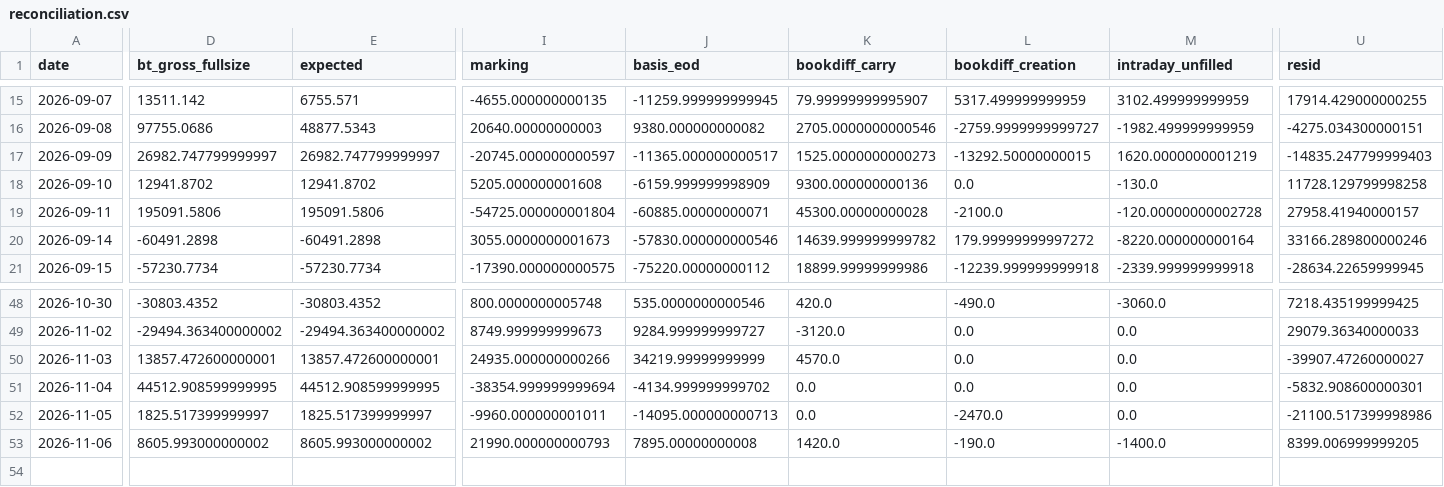
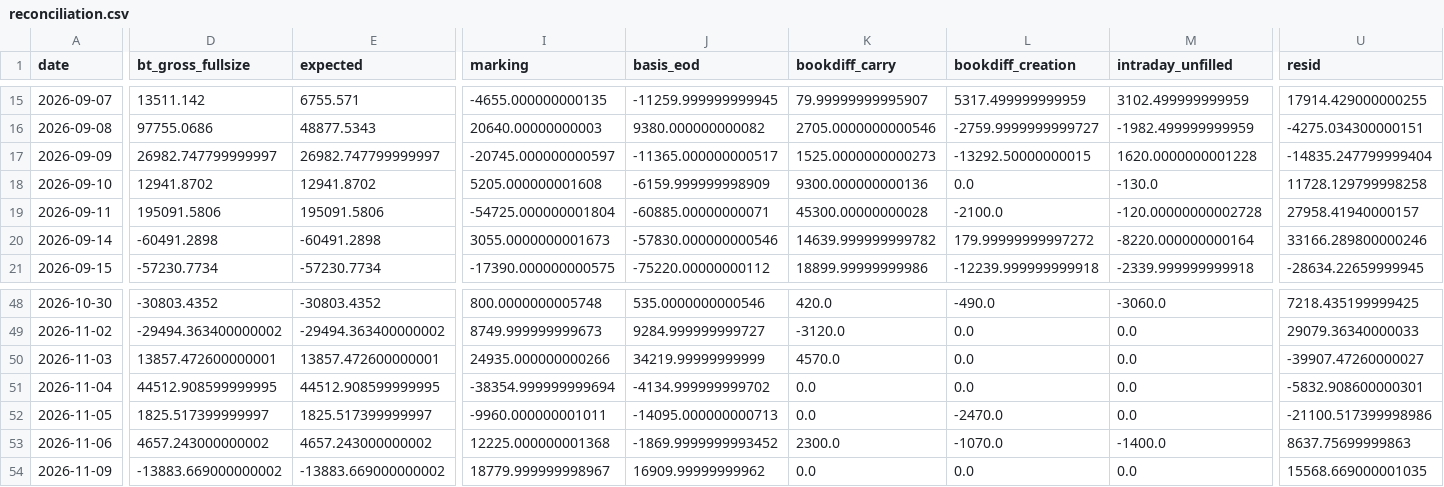
Before and after one commit to cpeiren/performance_tracker, a CSV file: data/reconciliation.csv, drawn as a sheet; only a part is shown, gaps mark what is left out; rows hold the shown columns only; the diff covers the shown part only; the diff names each change by its address in the sheet, - before the commit and + after, or states it on an @@ line.

```diff
--- a/data/reconciliation.csv
+++ b/data/reconciliation.csv
-M17 (intraday_unfilled): 1620.0000000001219
+M17 (intraday_unfilled): 1620.0000000001228
-U17 (resid): -14835.247799999403
+U17 (resid): -14835.247799999404
-D53 (bt_gross_fullsize): 8605.993000000002
+D53 (bt_gross_fullsize): 4657.243000000002
-E53 (expected): 8605.993000000002
+E53 (expected): 4657.243000000002
-I53 (marking): 21990.000000000793
+I53 (marking): 12225.000000001368
-J53 (basis_eod): 7895.00000000008
+J53 (basis_eod): -1869.9999999993452
-K53 (bookdiff_carry): 1420.0
+K53 (bookdiff_carry): 2300.0
-L53 (bookdiff_creation): -190.0
+L53 (bookdiff_creation): -1070.0
-U53 (resid): 8399.006999999205
+U53 (resid): 8637.75699999863
+row 54: 2026-11-09 | -13883.669000000002 | -13883.669000000002 | 18779.999999998967 | 16909.99999999962 | 0.0 | 0.0 | 0.0 | 15568.669000001035
```
Also changed, not shown: 30 edited cells elsewhere in this file, data/backtest/china_pairs.csv, data/backtest/ks_ext.csv, 21 other files.
